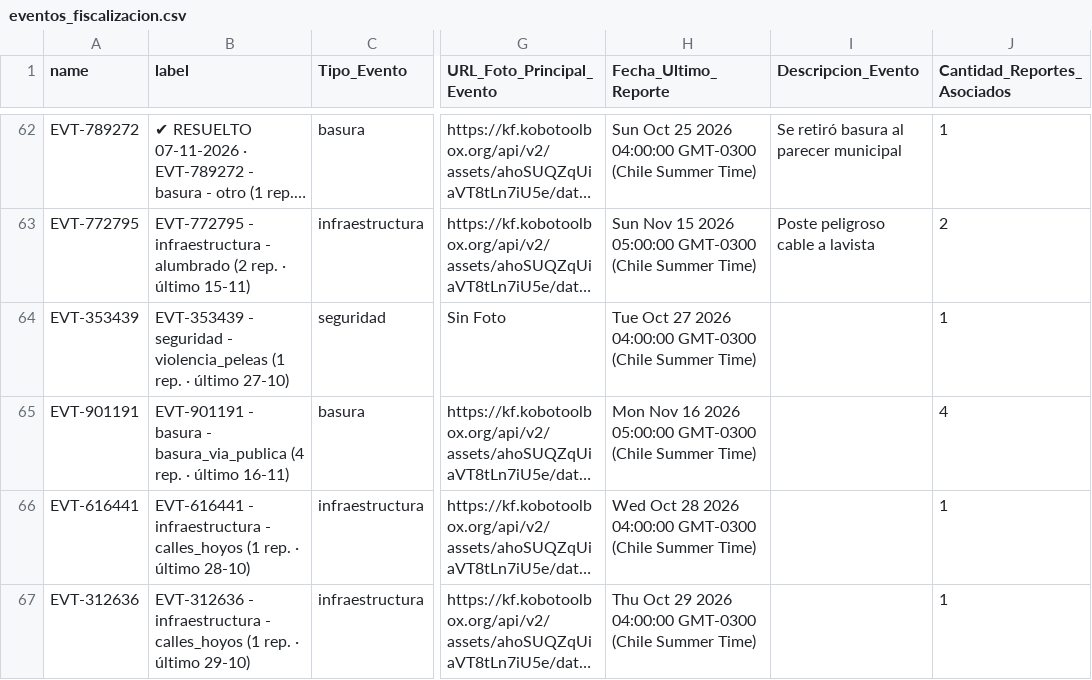
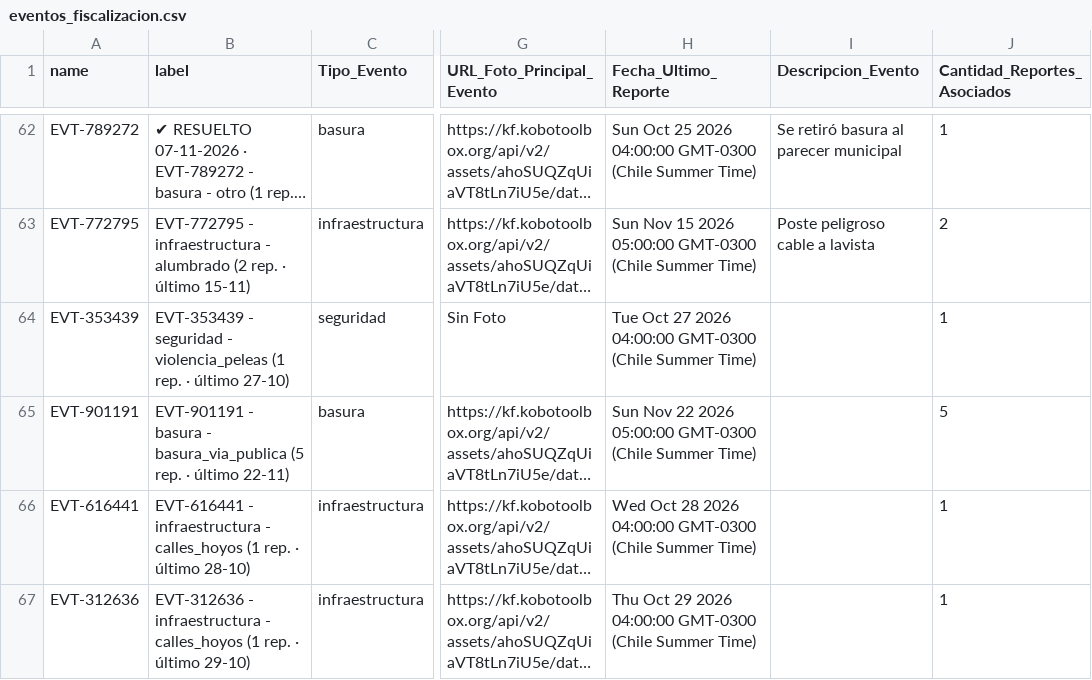
Before and after one commit to geoemprendimiento2026/observatorio-datos, a CSV file: eventos_fiscalizacion.csv, drawn as a sheet; only a part is shown, gaps mark what is left out; long unchanged cells end in …; the diff names each change by its address in the sheet, - before the commit and + after, or states it on an @@ line.

Commit message:
Actualiza eventos_fiscalizacion.csv — 2026-11-22T19:26:42.712Z

```diff
--- a/eventos_fiscalizacion.csv
+++ b/eventos_fiscalizacion.csv
-B65 (label): …- basura_via_publica (4 rep. · último 16-11)
+B65 (label): …- basura_via_publica (5 rep. · último 22-11)
-H65 (Fecha_Ultimo_Reporte): Mon Nov 16 2026 05:00:00…
+H65 (Fecha_Ultimo_Reporte): Sun Nov 22 2026 05:00:00…
-J65 (Cantidad_Reportes_Asociados): 4
+J65 (Cantidad_Reportes_Asociados): 5
```
